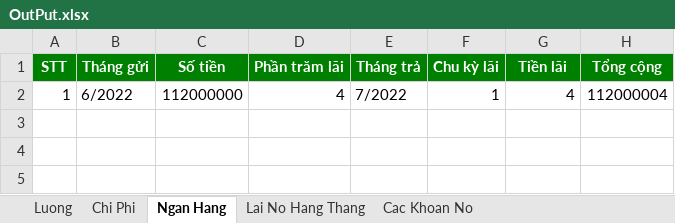
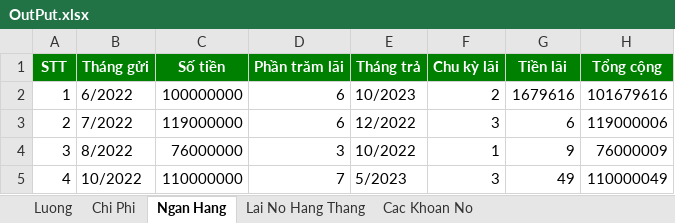
Before and after one commit to ducquang2/Payment-Management, an Excel workbook: OutPut.xlsx, sheet Ngan Hang, drawn as a sheet; values as stored, in another font and other column widths than the file's, no borders; removed rows and columns are numbered as before the commit, all else as after; the diff names each change by its address in the sheet, - before the commit and + after, or states it on an @@ line.

```diff
--- a/OutPut.xlsx (sheet Ngan Hang)
+++ b/OutPut.xlsx (sheet Ngan Hang)
-row 2: 1 | 6/2022 | 112000000 | 4 | 7/2022 | 1 | 4 | 112000004
+row 2: 1 | 6/2022 | 100000000 | 6 | 10/2023 | 2 | 1679616 | 101679616
+row 3: 2 | 7/2022 | 119000000 | 6 | 12/2022 | 3 | 6 | 119000006
+row 4: 3 | 8/2022 | 76000000 | 3 | 10/2022 | 1 | 9 | 76000009
+row 5: 4 | 10/2022 | 110000000 | 7 | 5/2023 | 3 | 49 | 110000049
```
Also changed, not shown: sheet Chi Phi, sheet Luong, sheet Lai No Hang Thang, sheet Cac Khoan No, 4 other files.
